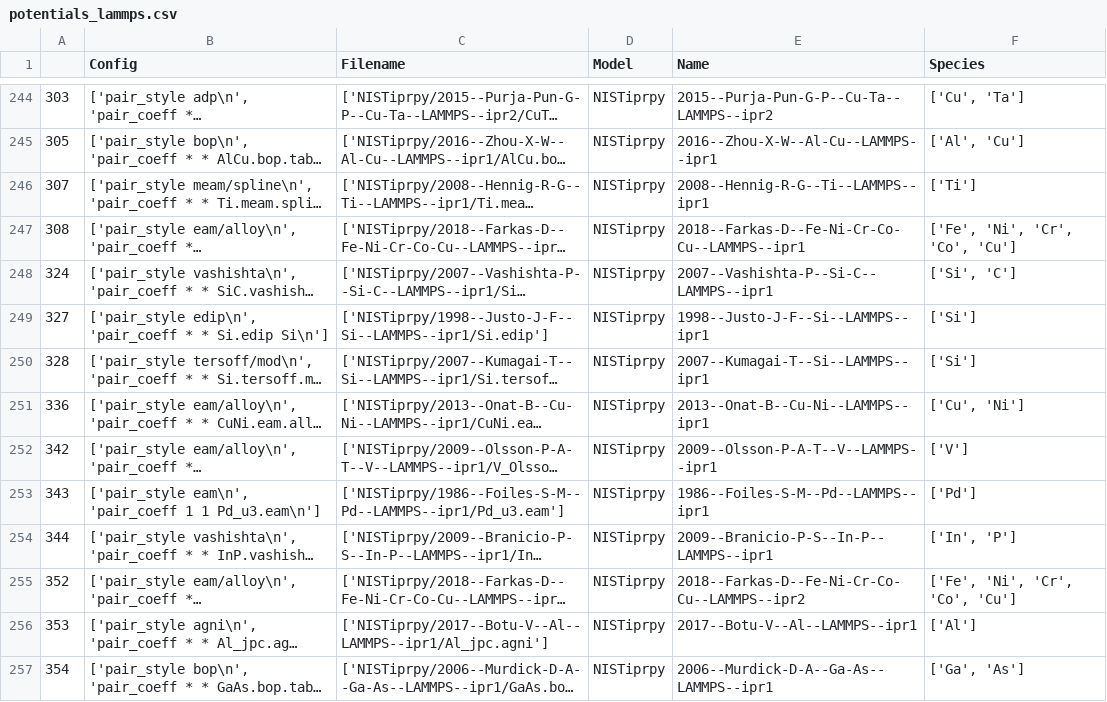
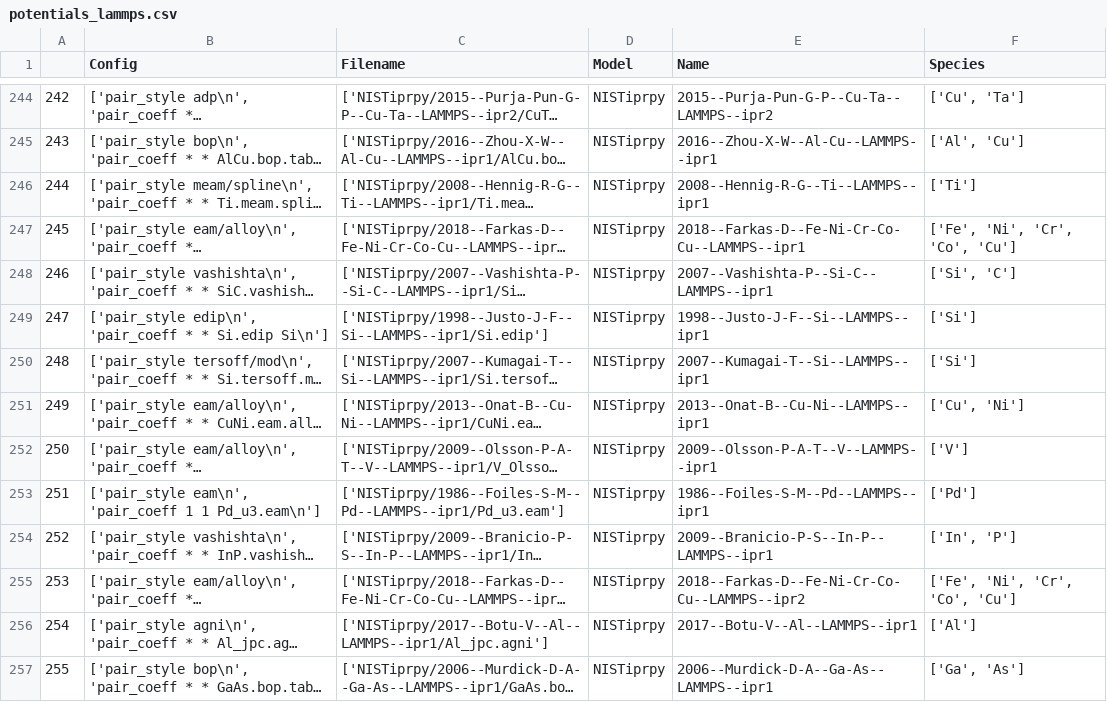
Before and after one commit to pyiron/pyiron-resources, a CSV file: lammps/potentials/potentials_lammps.csv, drawn as a sheet; only a part is shown, gaps mark what is left out; long unchanged cells end in …; the diff covers the shown part only; the diff names each change by its address in the sheet, - before the commit and + after, or states it on an @@ line.

```diff
--- a/lammps/potentials/potentials_lammps.csv
+++ b/lammps/potentials/potentials_lammps.csv
-A244: 303
+A244: 242
-A245: 305
+A245: 243
-A246: 307
+A246: 244
-A247: 308
+A247: 245
-A248: 324
+A248: 246
-A249: 327
+A249: 247
-A250: 328
+A250: 248
-A251: 336
+A251: 249
-A252: 342
+A252: 250
-A253: 343
+A253: 251
-A254: 344
+A254: 252
-A255: 352
+A255: 253
-A256: 353
+A256: 254
-A257: 354
+A257: 255
```
Also changed, not shown: 89 edited cells elsewhere in this file.
